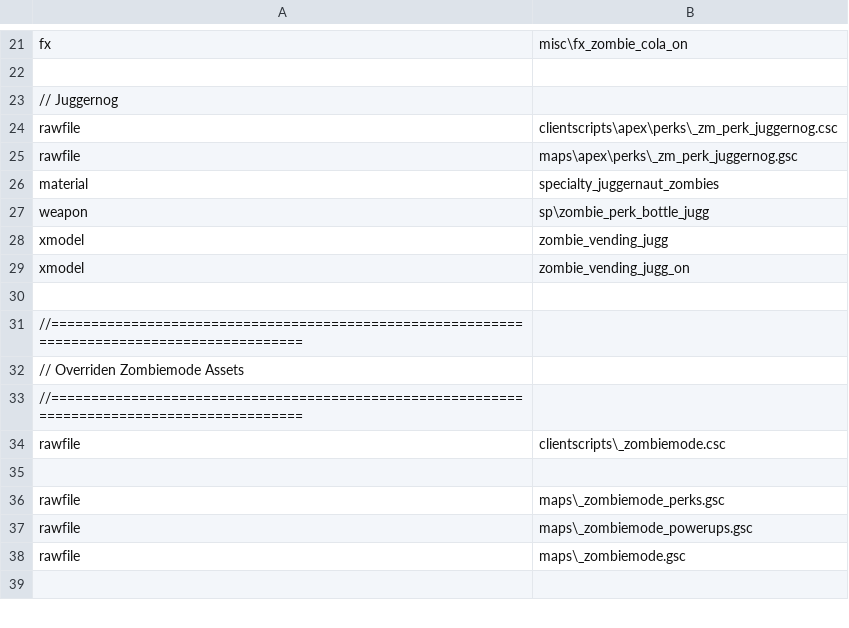
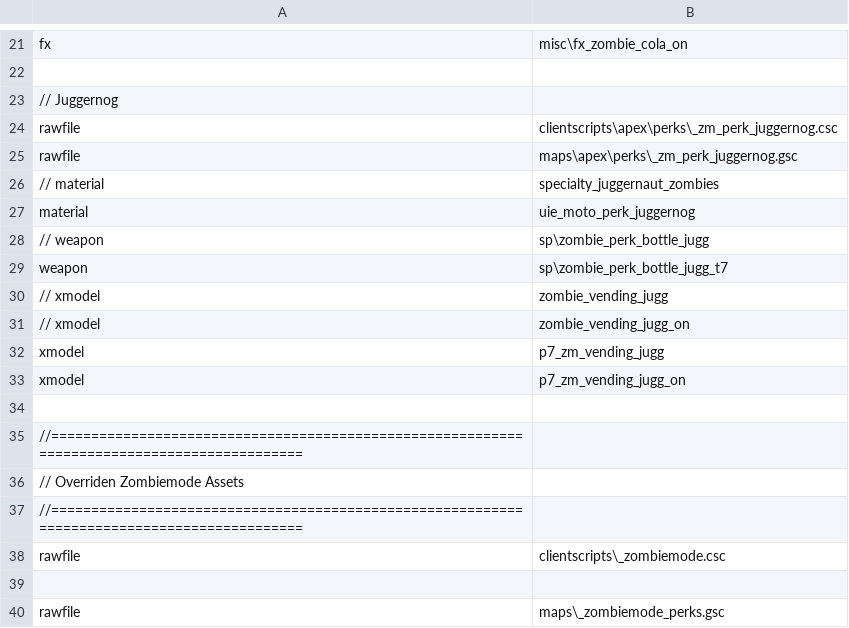
Before and after one commit to zanderlx/T7-Mod, a CSV file: mod.csv, drawn as a sheet; only a part is shown, gaps mark what is left out; the shorter side is filled out with more unchanged rows.

Commit message:
Use Black Ops 3 models for Juggernog

```diff
--- a/mod.csv
+++ b/mod.csv
@@ -25,6 +25,10 @@ rawfile,clientscripts\apex\perks\_zm_perk_juggernog.csc
 rawfile,maps\apex\perks\_zm_perk_juggernog.gsc
-material,specialty_juggernaut_zombies
-weapon,sp\zombie_perk_bottle_jugg
-xmodel,zombie_vending_jugg
-xmodel,zombie_vending_jugg_on
+// material,specialty_juggernaut_zombies
+material,uie_moto_perk_juggernog
+// weapon,sp\zombie_perk_bottle_jugg
+weapon,sp\zombie_perk_bottle_jugg_t7
+// xmodel,zombie_vending_jugg
+// xmodel,zombie_vending_jugg_on
+xmodel,p7_zm_vending_jugg
+xmodel,p7_zm_vending_jugg_on
 
```
Also changed, not shown: 1 other file.
